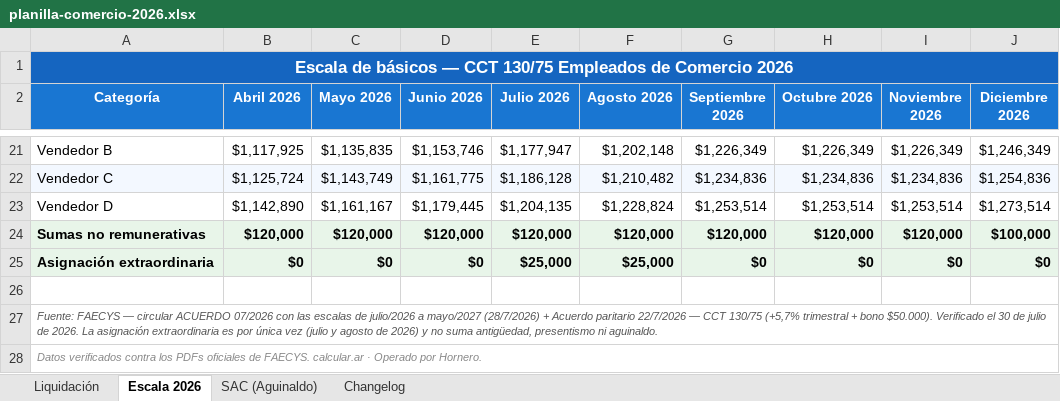
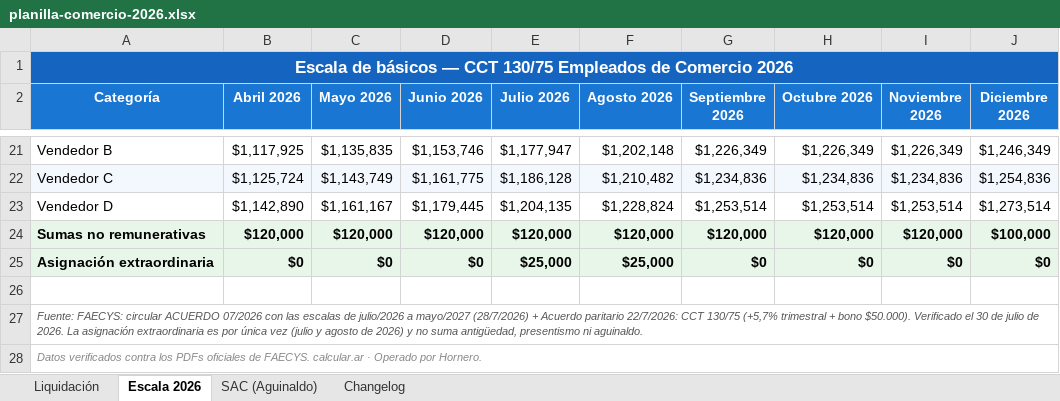
Before and after one commit to manu-180/calcular, an Excel workbook: private/planilla-comercio-2026.xlsx, sheet Escala 2026, drawn as a sheet; only a part is shown, gaps mark what is left out; values as stored, in another font and other column widths than the file's, no borders; the diff names each change by its address in the sheet, - before the commit and + after, or states it on an @@ line.

```diff
--- a/private/planilla-comercio-2026.xlsx (sheet Escala 2026)
+++ b/private/planilla-comercio-2026.xlsx (sheet Escala 2026)
-A27 (Categoría): Fuente: FAECYS — circular ACUERDO 07/2026 con las escalas de julio/2026 a mayo/2027 (28/7/2026) + Acuerdo paritario 22/7/2026 — CCT 130/75…
+A27 (Categoría): Fuente: FAECYS: circular ACUERDO 07/2026 con las escalas de julio/2026 a mayo/2027 (28/7/2026) + Acuerdo paritario 22/7/2026: CCT 130/75…
```
Also changed, not shown: private/planilla-camioneros-2026.xlsx, private/planilla-mi-sueldo-2026.xlsx, 15 other files.
